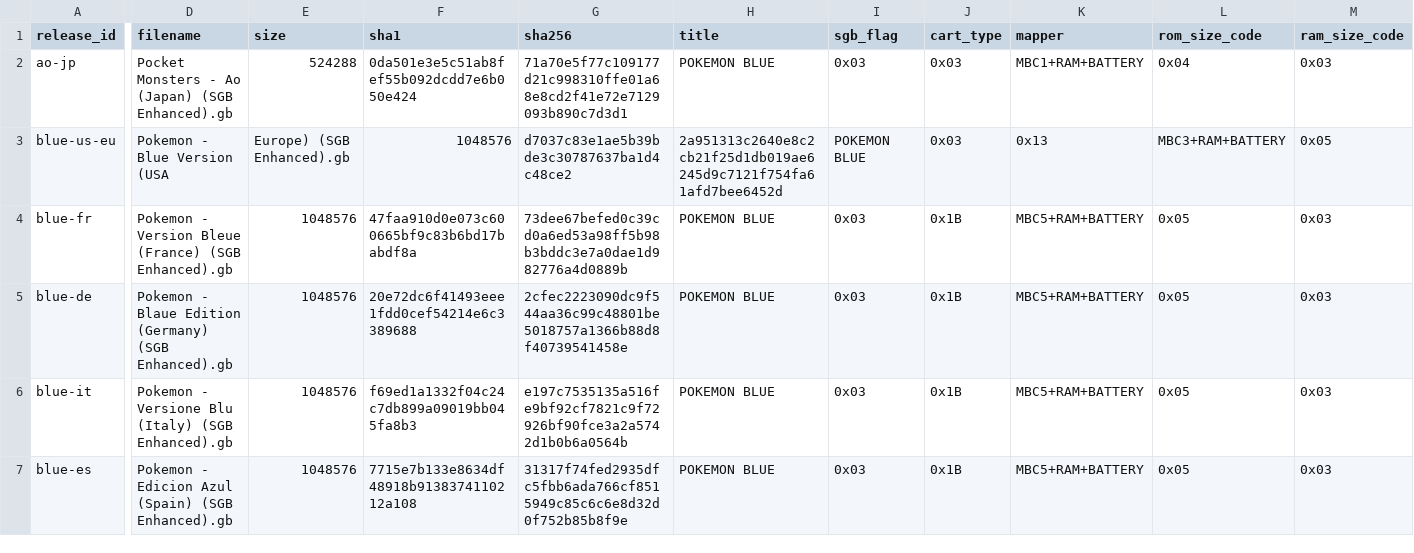
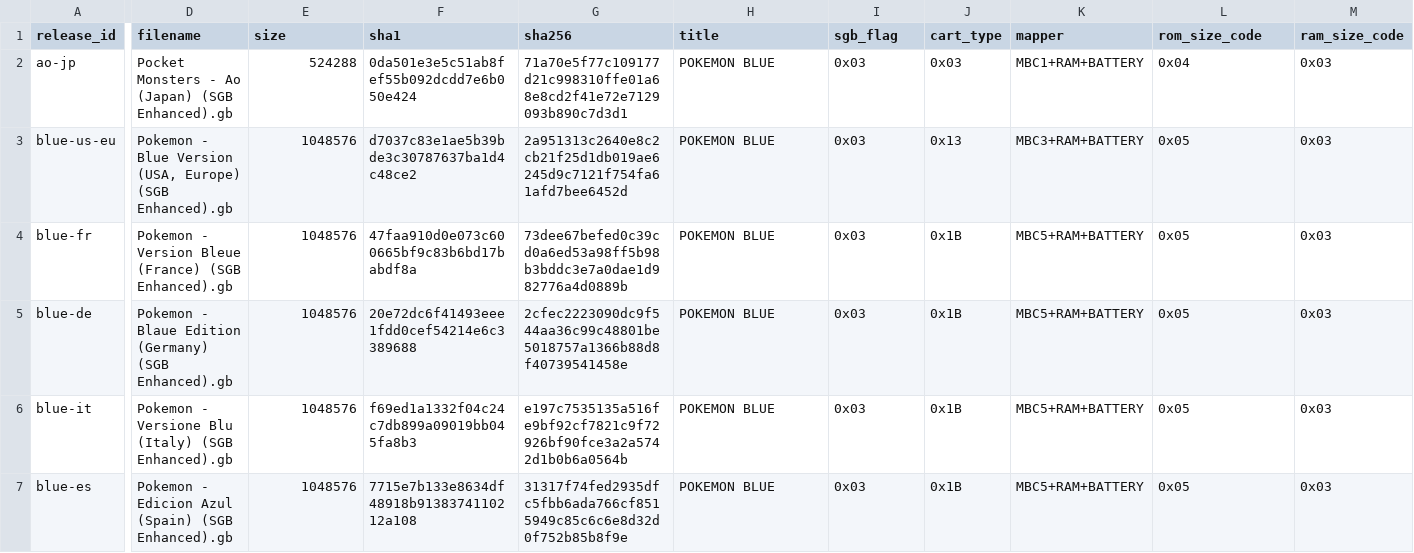
Before and after one commit to SakuraiTsubaki/BLUE, a CSV file: research/blue-rom-baseline.csv, drawn as a sheet; only a part is shown, gaps mark what is left out; the diff covers the shown part only; the diff names each change by its address in the sheet, - before the commit and + after, or states it on an @@ line.

Commit message:
Fix Blue ROM baseline CSV quoting

```diff
--- a/research/blue-rom-baseline.csv
+++ b/research/blue-rom-baseline.csv
-D3 (filename): Pokemon - Blue Version (USA
+D3 (filename): Pokemon - Blue Version (USA, Europe) (SGB Enhanced).gb
-E3 (size): Europe) (SGB Enhanced).gb
+E3 (size): 1048576
-F3 (sha1): 1048576
+F3 (sha1): d7037c83e1ae5b39bde3c30787637ba1d4c48ce2
-G3 (sha256): d7037c83e1ae5b39bde3c30787637ba1d4c48ce2
+G3 (sha256): 2a951313c2640e8c2cb21f25d1db019ae6245d9c7121f754fa61afd7bee6452d
-H3 (title): 2a951313c2640e8c2cb21f25d1db019ae6245d9c7121f754fa61afd7bee6452d
+H3 (title): POKEMON BLUE
-I3 (sgb_flag): POKEMON BLUE
+I3 (sgb_flag): 0x03
-J3 (cart_type): 0x03
+J3 (cart_type): 0x13
-K3 (mapper): 0x13
+K3 (mapper): MBC3+RAM+BATTERY
-L3 (rom_size_code): MBC3+RAM+BATTERY
+L3 (rom_size_code): 0x05
-M3 (ram_size_code): 0x05
+M3 (ram_size_code): 0x03
```
Also changed, not shown: 7 edited cells elsewhere in this file.
